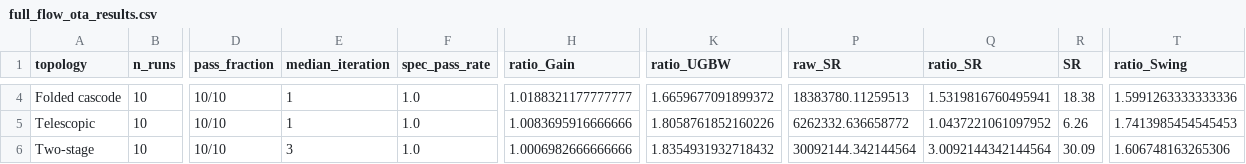
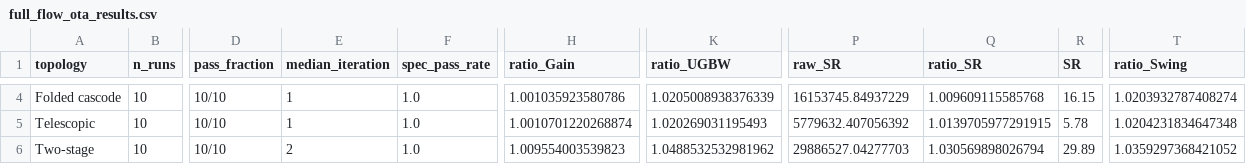
Before and after one commit to Yixin-Gong/AnalogRF-IR, a CSV file: docs/assets/full_flow_ota_results.csv, drawn as a sheet; only a part is shown, gaps mark what is left out; the diff covers the shown part only; the diff names each change by its address in the sheet, - before the commit and + after, or states it on an @@ line.

```diff
--- a/docs/assets/full_flow_ota_results.csv
+++ b/docs/assets/full_flow_ota_results.csv
-H4 (ratio_Gain): 1.0188321177777777
+H4 (ratio_Gain): 1.001035923580786
-K4 (ratio_UGBW): 1.6659677091899372
+K4 (ratio_UGBW): 1.0205008938376339
-P4 (raw_SR): 18383780.11259513
+P4 (raw_SR): 16153745.84937229
-Q4 (ratio_SR): 1.5319816760495941
+Q4 (ratio_SR): 1.009609115585768
-R4 (SR): 18.38
+R4 (SR): 16.15
-T4 (ratio_Swing): 1.5991263333333336
+T4 (ratio_Swing): 1.0203932787408274
-H5 (ratio_Gain): 1.0083695916666666
+H5 (ratio_Gain): 1.0010701220268874
-K5 (ratio_UGBW): 1.8058761852160226
+K5 (ratio_UGBW): 1.020269031195493
-P5 (raw_SR): 6262332.636658772
+P5 (raw_SR): 5779632.407056392
-Q5 (ratio_SR): 1.0437221061097952
+Q5 (ratio_SR): 1.0139705977291915
-R5 (SR): 6.26
+R5 (SR): 5.78
-T5 (ratio_Swing): 1.7413985454545453
+T5 (ratio_Swing): 1.0204231834647348
-E6 (median_iteration): 3
+E6 (median_iteration): 2
-H6 (ratio_Gain): 1.0006982666666666
+H6 (ratio_Gain): 1.009554003539823
-K6 (ratio_UGBW): 1.8354931932718432
+K6 (ratio_UGBW): 1.0488532532981962
-P6 (raw_SR): 30092144.342144564
+P6 (raw_SR): 29886527.04277703
-Q6 (ratio_SR): 3.0092144342144564
+Q6 (ratio_SR): 1.030569898026794
-R6 (SR): 30.09
+R6 (SR): 29.89
-T6 (ratio_Swing): 1.606748163265306
+T6 (ratio_Swing): 1.0359297368421052
```
Also changed, not shown: 37 edited cells elsewhere in this file, docs/assets/diagnosis_ranking_overlap_records.csv, docs/assets/method_topology_summary.csv, 14 other files.
